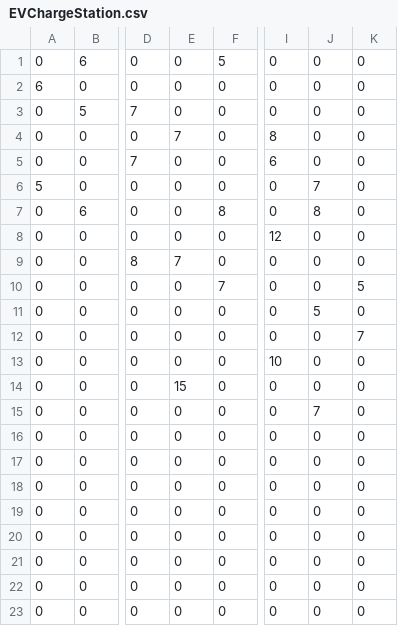
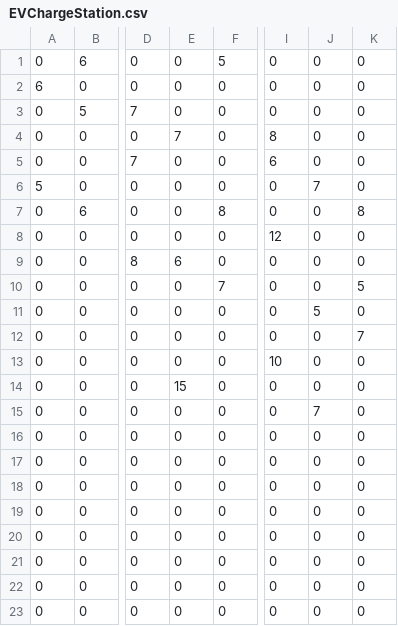
Before and after one commit to ChiaLoChen/EV-Charging-Station-Shortest-Path-Finding-Application, a CSV file: group project - EV charging/group project - EV charging/EVChargeStation.csv, drawn as a sheet; only a part is shown, gaps mark what is left out; the diff names each change by its address in the sheet, - before the commit and + after, or states it on an @@ line.

```diff
--- a/group project - EV charging/group project - EV charging/EVChargeStation.csv
+++ b/group project - EV charging/group project - EV charging/EVChargeStation.csv
-J7: 8
+J7: 0
-K7: 0
+K7: 8
-E9: 7
+E9: 6
```
Also changed, not shown: 9 other files.
